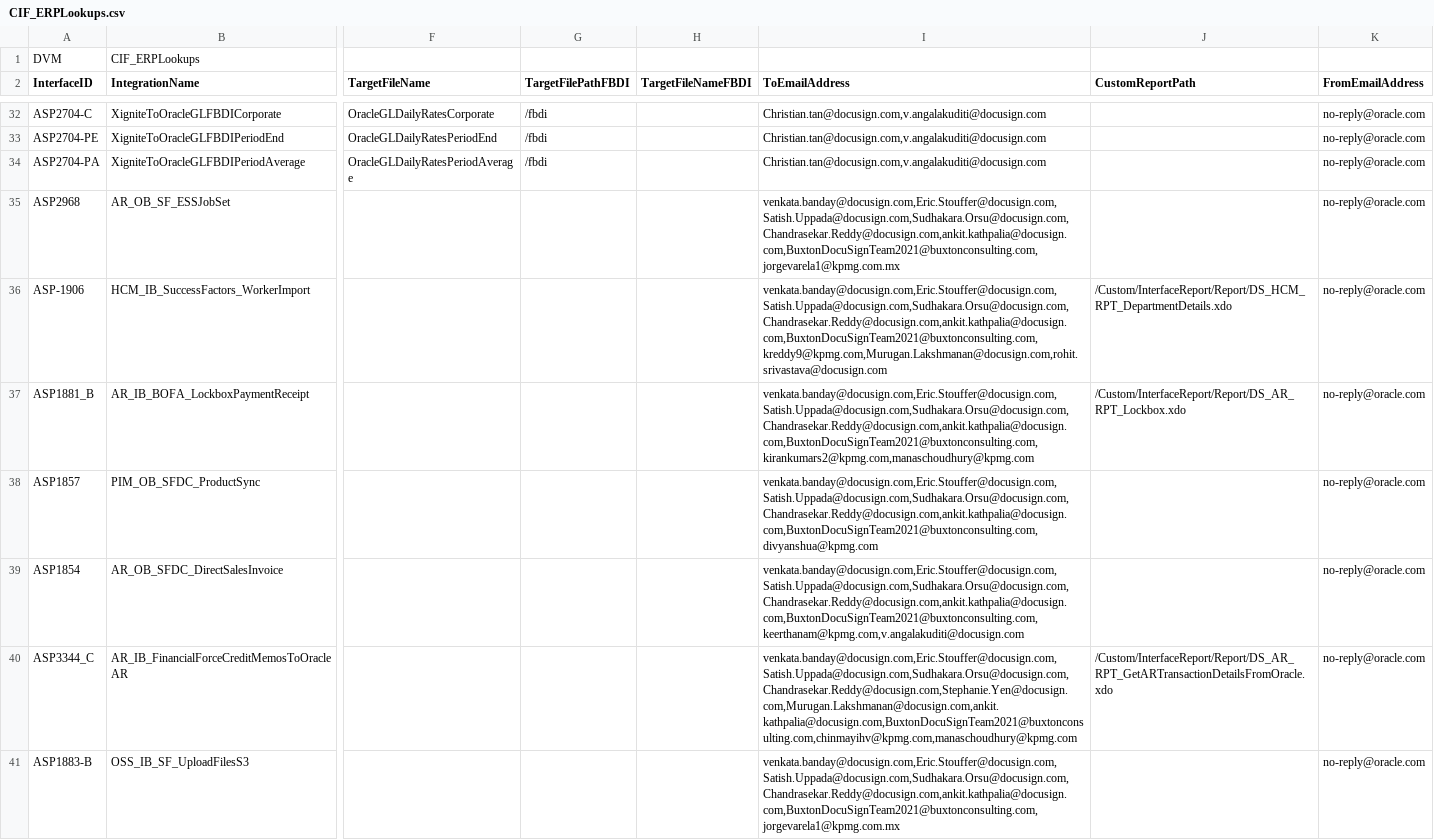
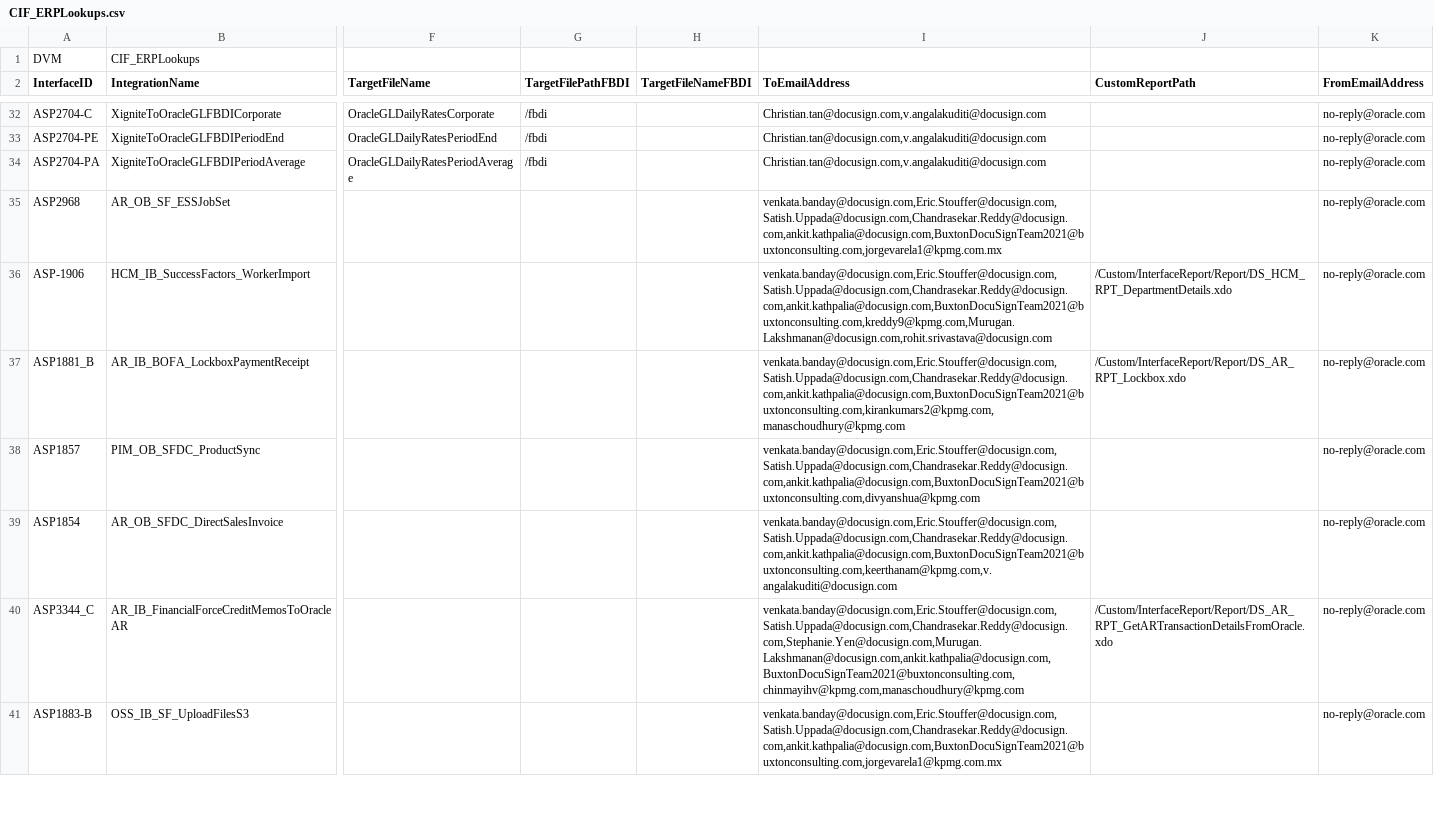
Before and after one commit to smellamputi/Aspire, a CSV file: ASP/Interface/Common/Code/CIF/Lookup/sit/CIF_ERPLookups.csv, drawn as a sheet; only a part is shown, gaps mark what is left out; the diff covers the shown part only; the diff names each change by its address in the sheet, - before the commit and + after, or states it on an @@ line.

Commit message:
Common Lookup update to remove invalid email Id.

```diff
--- a/ASP/Interface/Common/Code/CIF/Lookup/sit/CIF_ERPLookups.csv
+++ b/ASP/Interface/Common/Code/CIF/Lookup/sit/CIF_ERPLookups.csv
-I35 (ToEmailAddress): venkata.banday@docusign.com,Eric.Stouffer@docusign.com,Satish.Uppada@docusign.com,Sudhakara.Orsu@docusign.com,Chandrasekar.Reddy@docusign.com,ankit.kathpalia@docusign.com,BuxtonDocuSignTeam2021@buxtonconsulting.com,jorgevarela1@kpmg.com.mx
+I35 (ToEmailAddress): venkata.banday@docusign.com,Eric.Stouffer@docusign.com,Satish.Uppada@docusign.com,Chandrasekar.Reddy@docusign.com,ankit.kathpalia@docusign.com,BuxtonDocuSignTeam2021@buxtonconsulting.com,jorgevarela1@kpmg.com.mx
-I36 (ToEmailAddress): venkata.banday@docusign.com,Eric.Stouffer@docusign.com,Satish.Uppada@docusign.com,Sudhakara.Orsu@docusign.com,Chandrasekar.Reddy@docusign.com,ankit.kathpalia@docusign.com,BuxtonDocuSignTeam2021@buxtonconsulting.com,kreddy9@kpmg.com,Murugan.Lakshmanan@docusign.com,rohit.srivastava@docusign.com
+I36 (ToEmailAddress): venkata.banday@docusign.com,Eric.Stouffer@docusign.com,Satish.Uppada@docusign.com,Chandrasekar.Reddy@docusign.com,ankit.kathpalia@docusign.com,BuxtonDocuSignTeam2021@buxtonconsulting.com,kreddy9@kpmg.com,Murugan.Lakshmanan@docusign.com,rohit.srivastava@docusign.com
-I37 (ToEmailAddress): venkata.banday@docusign.com,Eric.Stouffer@docusign.com,Satish.Uppada@docusign.com,Sudhakara.Orsu@docusign.com,Chandrasekar.Reddy@docusign.com,ankit.kathpalia@docusign.com,BuxtonDocuSignTeam2021@buxtonconsulting.com,kirankumars2@kpmg.com,manaschoudhury@kpmg.com
+I37 (ToEmailAddress): venkata.banday@docusign.com,Eric.Stouffer@docusign.com,Satish.Uppada@docusign.com,Chandrasekar.Reddy@docusign.com,ankit.kathpalia@docusign.com,BuxtonDocuSignTeam2021@buxtonconsulting.com,kirankumars2@kpmg.com,manaschoudhury@kpmg.com
-I38 (ToEmailAddress): venkata.banday@docusign.com,Eric.Stouffer@docusign.com,Satish.Uppada@docusign.com,Sudhakara.Orsu@docusign.com,Chandrasekar.Reddy@docusign.com,ankit.kathpalia@docusign.com,BuxtonDocuSignTeam2021@buxtonconsulting.com,divyanshua@kpmg.com
+I38 (ToEmailAddress): venkata.banday@docusign.com,Eric.Stouffer@docusign.com,Satish.Uppada@docusign.com,Chandrasekar.Reddy@docusign.com,ankit.kathpalia@docusign.com,BuxtonDocuSignTeam2021@buxtonconsulting.com,divyanshua@kpmg.com
-I39 (ToEmailAddress): venkata.banday@docusign.com,Eric.Stouffer@docusign.com,Satish.Uppada@docusign.com,Sudhakara.Orsu@docusign.com,Chandrasekar.Reddy@docusign.com,ankit.kathpalia@docusign.com,BuxtonDocuSignTeam2021@buxtonconsulting.com,keerthanam@kpmg.com,v.angalakuditi@docusign.com
+I39 (ToEmailAddress): venkata.banday@docusign.com,Eric.Stouffer@docusign.com,Satish.Uppada@docusign.com,Chandrasekar.Reddy@docusign.com,ankit.kathpalia@docusign.com,BuxtonDocuSignTeam2021@buxtonconsulting.com,keerthanam@kpmg.com,v.angalakuditi@docusign.com
-I40 (ToEmailAddress): venkata.banday@docusign.com,Eric.Stouffer@docusign.com,Satish.Uppada@docusign.com,Sudhakara.Orsu@docusign.com,Chandrasekar.Reddy@docusign.com,Stephanie.Yen@docusign.com,Murugan.Lakshmanan@docusign.com,ankit.kathpalia@docusign.com,BuxtonDocuSignTeam2021@buxtonconsulting.com,chinmayihv@kpmg.com,manaschoudhury@kpmg.com
+I40 (ToEmailAddress): venkata.banday@docusign.com,Eric.Stouffer@docusign.com,Satish.Uppada@docusign.com,Chandrasekar.Reddy@docusign.com,Stephanie.Yen@docusign.com,Murugan.Lakshmanan@docusign.com,ankit.kathpalia@docusign.com,BuxtonDocuSignTeam2021@buxtonconsulting.com,chinmayihv@kpmg.com,manaschoudhury@kpmg.com
-I41 (ToEmailAddress): venkata.banday@docusign.com,Eric.Stouffer@docusign.com,Satish.Uppada@docusign.com,Sudhakara.Orsu@docusign.com,Chandrasekar.Reddy@docusign.com,ankit.kathpalia@docusign.com,BuxtonDocuSignTeam2021@buxtonconsulting.com,jorgevarela1@kpmg.com.mx
+I41 (ToEmailAddress): venkata.banday@docusign.com,Eric.Stouffer@docusign.com,Satish.Uppada@docusign.com,Chandrasekar.Reddy@docusign.com,ankit.kathpalia@docusign.com,BuxtonDocuSignTeam2021@buxtonconsulting.com,jorgevarela1@kpmg.com.mx
```
Also changed, not shown: 31 edited cells elsewhere in this file.
